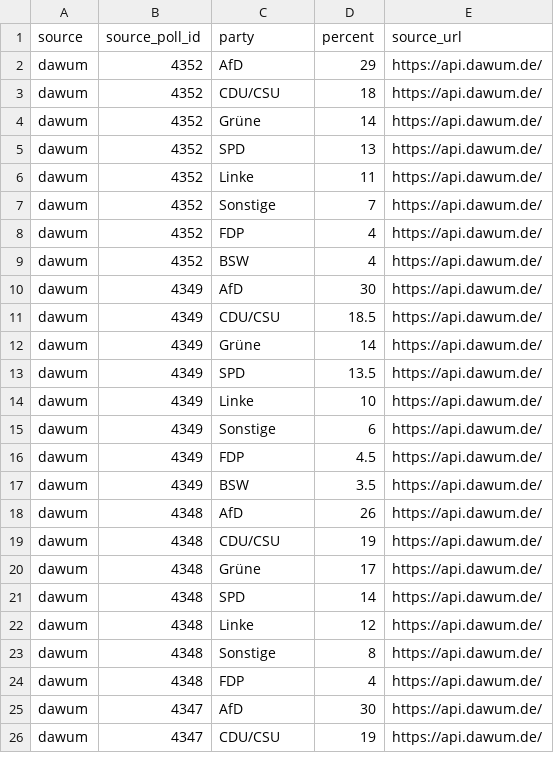
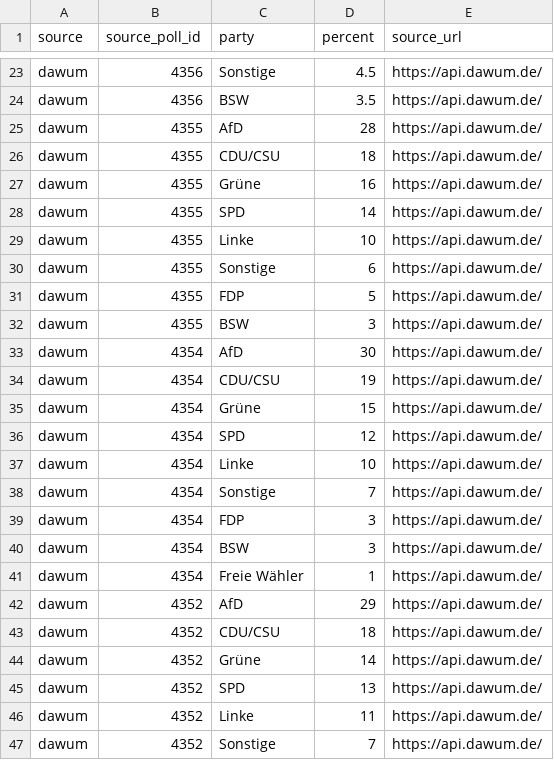
Before and after one commit to deeplook/sonntagsfrage, a CSV file: data/parliaments/bundestag/results/dawum.csv, drawn as a sheet; only a part is shown, gaps mark what is left out; the shorter side is filled out with more unchanged rows; the diff covers the shown part only; the diff names each change by its address in the sheet, - before the commit and + after, or states it on an @@ line.

```diff
--- a/data/parliaments/bundestag/results/dawum.csv
+++ b/data/parliaments/bundestag/results/dawum.csv
+row 23: dawum | 4356 | Sonstige | 4.5 | https://api.dawum.de/
+row 24: dawum | 4356 | BSW | 3.5 | https://api.dawum.de/
+row 25: dawum | 4355 | AfD | 28 | https://api.dawum.de/
+row 26: dawum | 4355 | CDU/CSU | 18 | https://api.dawum.de/
+row 27: dawum | 4355 | Grüne | 16 | https://api.dawum.de/
+row 28: dawum | 4355 | SPD | 14 | https://api.dawum.de/
+row 29: dawum | 4355 | Linke | 10 | https://api.dawum.de/
+row 30: dawum | 4355 | Sonstige | 6 | https://api.dawum.de/
+row 31: dawum | 4355 | FDP | 5 | https://api.dawum.de/
+row 32: dawum | 4355 | BSW | 3 | https://api.dawum.de/
+row 33: dawum | 4354 | AfD | 30 | https://api.dawum.de/
+row 34: dawum | 4354 | CDU/CSU | 19 | https://api.dawum.de/
+row 35: dawum | 4354 | Grüne | 15 | https://api.dawum.de/
+row 36: dawum | 4354 | SPD | 12 | https://api.dawum.de/
+row 37: dawum | 4354 | Linke | 10 | https://api.dawum.de/
+row 38: dawum | 4354 | Sonstige | 7 | https://api.dawum.de/
+row 39: dawum | 4354 | FDP | 3 | https://api.dawum.de/
+row 40: dawum | 4354 | BSW | 3 | https://api.dawum.de/
+row 41: dawum | 4354 | Freie Wähler | 1 | https://api.dawum.de/
```
Also changed, not shown: 21 added rows elsewhere in this file, data/parliaments/bundestag/polls/dawum.csv, data/parliaments/bundestag/polls/wahlrecht-insa.csv, 8 other files.
